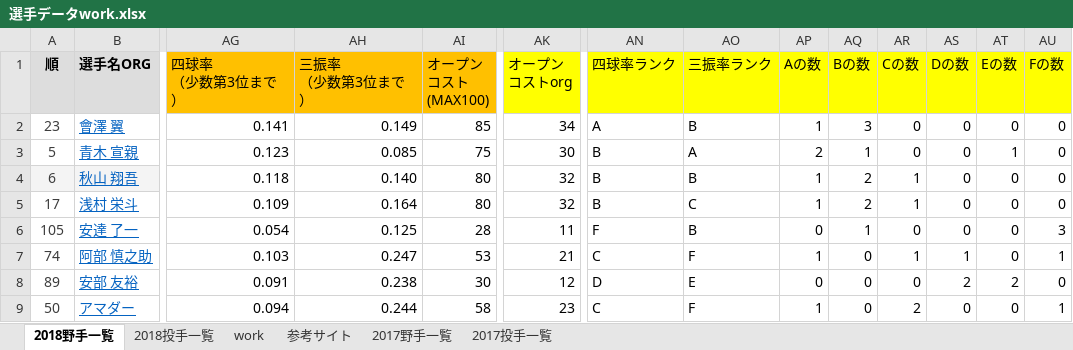
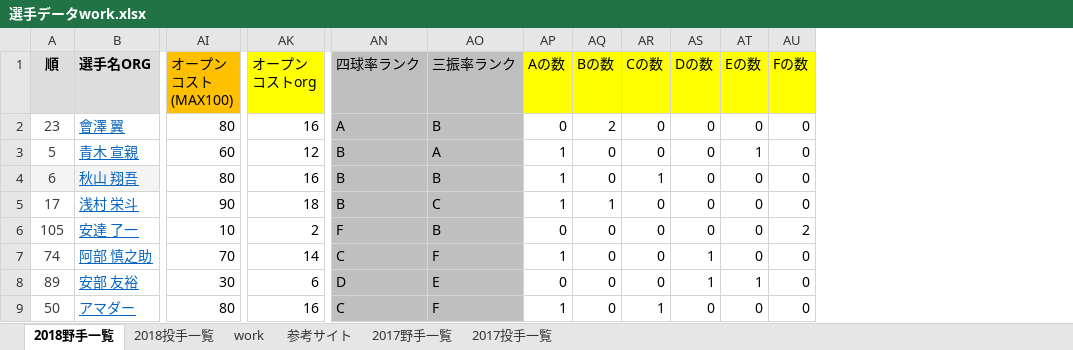
Before and after one commit to yuu1105/CD35_select_players, an Excel workbook: player_data/選手データwork.xlsx, sheet 2018野手一覧, drawn as a sheet; only a part is shown, gaps mark what is left out; values as stored, in another font and other column widths than the file's, no borders; the diff covers the shown part only; the diff names each change by its address in the sheet, - before the commit and + after, or states it on an @@ line.

```diff
--- a/player_data/選手データwork.xlsx (sheet 2018野手一覧)
+++ b/player_data/選手データwork.xlsx (sheet 2018野手一覧)
@@ column AG (四球率 （少数第3位まで）) hidden, rows 2-9: 0.141 | 0.123 | 0.118 | 0.109 | 0.054 | 0.103 | 0.091 | 0.094 @@
@@ column AH (三振率 （少数第3位まで）) hidden, rows 2-9: 0.149 | 0.085 | 0.140 | 0.164 | 0.125 | 0.247 | 0.238 | 0.244 @@
-AN1:AO1 fill: #FFFF00
+AN1:AO1 fill: #BFBFBF
-AI2 (オープン コスト (MAX100)): 85
+AI2 (オープン コスト (MAX100)): 80
-AK2 (オープン コストorg): 34
+AK2 (オープン コストorg): 16
-AN2:AO9 fill: none
+AN2:AO9 fill: #BFBFBF
-AP2 (Aの数): 1
+AP2 (Aの数): 0
-AQ2 (Bの数): 3
+AQ2 (Bの数): 2
-AI3 (オープン コスト (MAX100)): 75
+AI3 (オープン コスト (MAX100)): 60
-AK3 (オープン コストorg): 30
+AK3 (オープン コストorg): 12
-AP3 (Aの数): 2
+AP3 (Aの数): 1
-AQ3 (Bの数): 1
+AQ3 (Bの数): 0
-AK4 (オープン コストorg): 32
+AK4 (オープン コストorg): 16
-AQ4 (Bの数): 2
+AQ4 (Bの数): 0
-AI5 (オープン コスト (MAX100)): 80
+AI5 (オープン コスト (MAX100)): 90
-AK5 (オープン コストorg): 32
+AK5 (オープン コストorg): 18
-AQ5 (Bの数): 2
+AQ5 (Bの数): 1
-AR5 (Cの数): 1
+AR5 (Cの数): 0
-AI6 (オープン コスト (MAX100)): 28
+AI6 (オープン コスト (MAX100)): 10
-AK6 (オープン コストorg): 11
+AK6 (オープン コストorg): 2
-AQ6 (Bの数): 1
+AQ6 (Bの数): 0
-AU6 (Fの数): 3
+AU6 (Fの数): 2
-AI7 (オープン コスト (MAX100)): 53
+AI7 (オープン コスト (MAX100)): 70
-AK7 (オープン コストorg): 21
+AK7 (オープン コストorg): 14
-AR7 (Cの数): 1
+AR7 (Cの数): 0
-AU7 (Fの数): 1
+AU7 (Fの数): 0
-AK8 (オープン コストorg): 12
+AK8 (オープン コストorg): 6
-AS8 (Dの数): 2
+AS8 (Dの数): 1
-AT8 (Eの数): 2
+AT8 (Eの数): 1
-AI9 (オープン コスト (MAX100)): 58
+AI9 (オープン コスト (MAX100)): 80
-AK9 (オープン コストorg): 23
+AK9 (オープン コストorg): 16
-AR9 (Cの数): 2
+AR9 (Cの数): 1
-AU9 (Fの数): 1
+AU9 (Fの数): 0
```
Also changed, not shown: 424 edited cells and cell formats elsewhere in this sheet, sheet 2017野手一覧, sheet 2017投手一覧, sheet 2018投手一覧, formulas that keep their value, hidden cells, player_data/選手データ仕様.xlsx, 16 other files.
